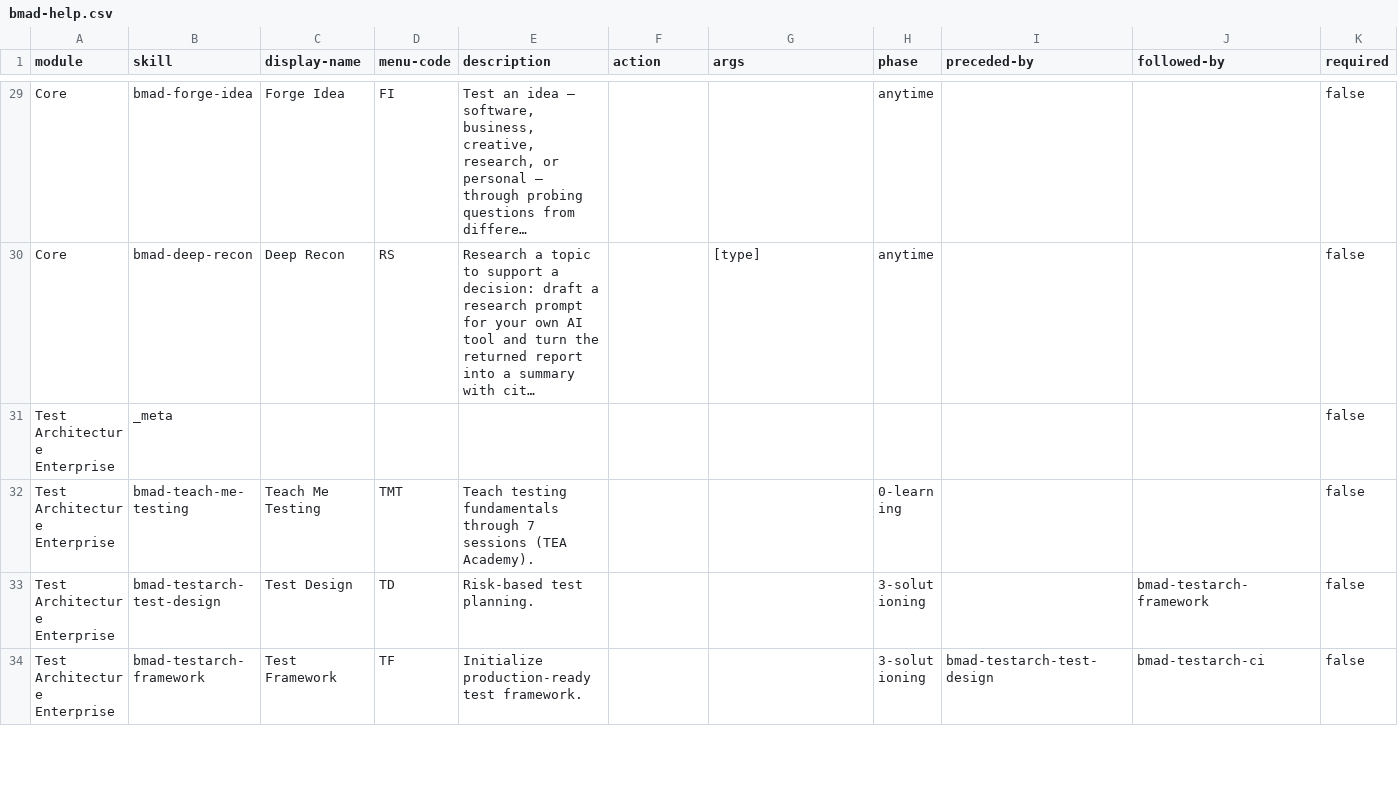
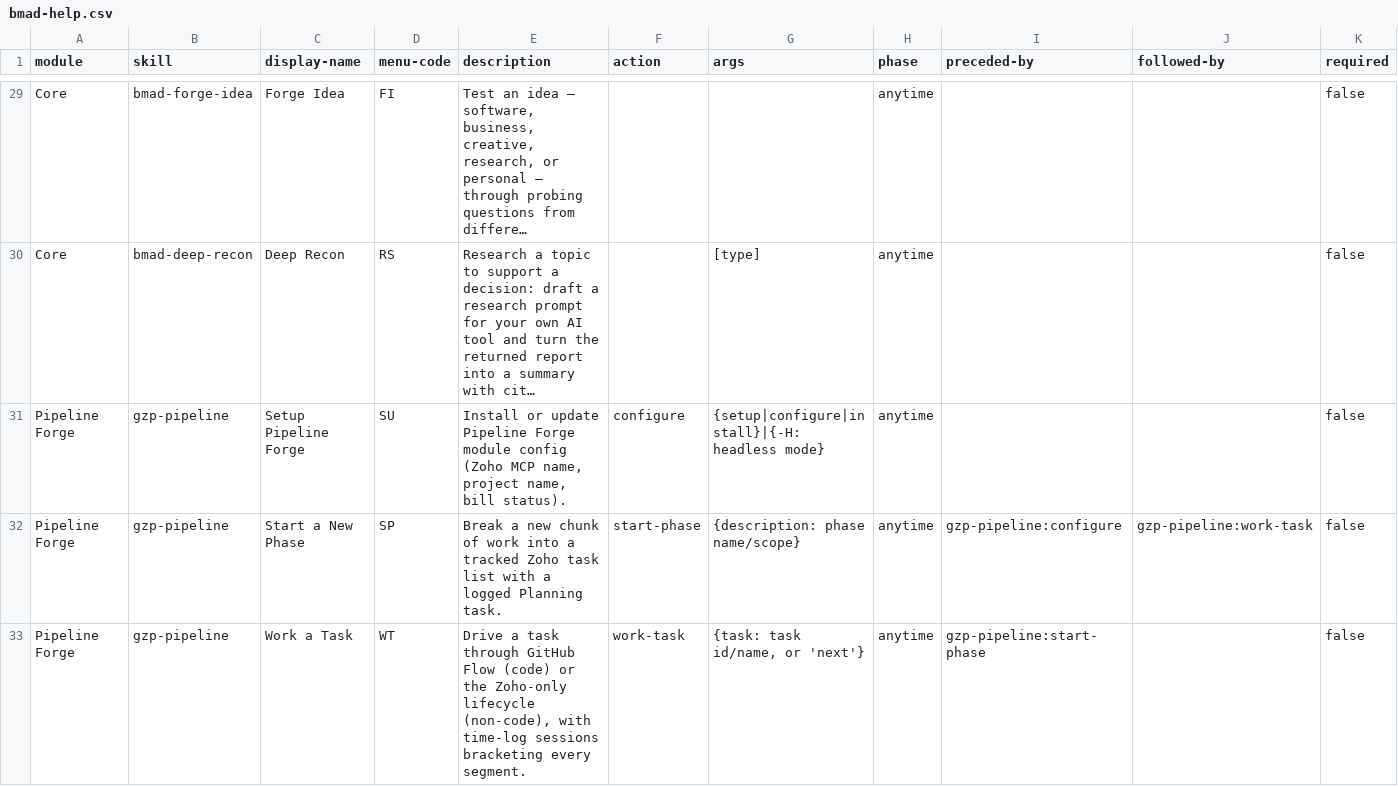
Before and after one commit to escendit/coldframe, a CSV file: _bmad/_config/bmad-help.csv, drawn as a sheet; only a part is shown, gaps mark what is left out; the shorter side is filled out with more unchanged rows; long unchanged cells end in …; rows hold the shown columns only; the diff covers the shown part only; the diff names each change by its address in the sheet, - before the commit and + after, or states it on an @@ line.

```diff
--- a/_bmad/_config/bmad-help.csv
+++ b/_bmad/_config/bmad-help.csv
+row 31: Pipeline Forge | gzp-pipeline | Setup Pipeline Forge | SU | Install or update Pipeline Forge module config (Zoho MCP name, project name, bill status). | configure | {setup|configure|install}|{-H: headless mode} | anytime |  |  | false
+row 32: Pipeline Forge | gzp-pipeline | Start a New Phase | SP | Break a new chunk of work into a tracked Zoho task list with a logged Planning task. | start-phase | {description: phase name/scope} | anytime | gzp-pipeline:configure | gzp-pipeline:work-task | false
+row 33: Pipeline Forge | gzp-pipeline | Work a Task | WT | Drive a task through GitHub Flow (code) or the Zoho-only lifecycle (non-code), with time-log sessions bracketing every segment. | work-task | {task: task id/name, or 'next'} | anytime | gzp-pipeline:start-phase |  | false
```
Also changed, not shown: 2 added rows elsewhere in this file, _bmad/_config/files-manifest.csv, _bmad/_config/skill-manifest.csv, 30 other files.
